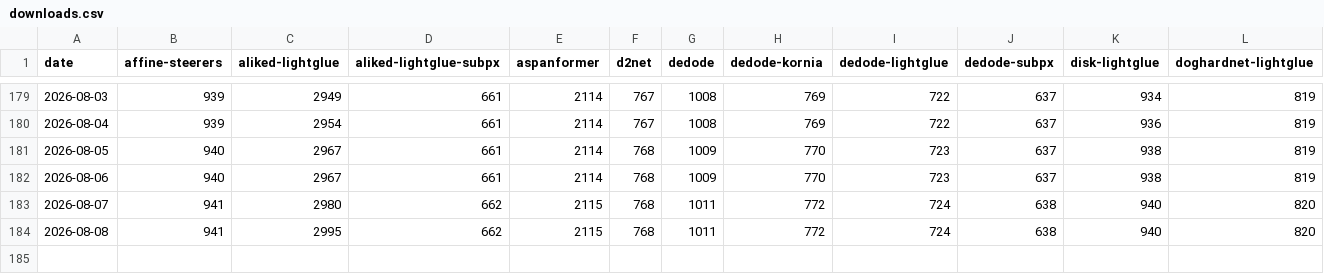
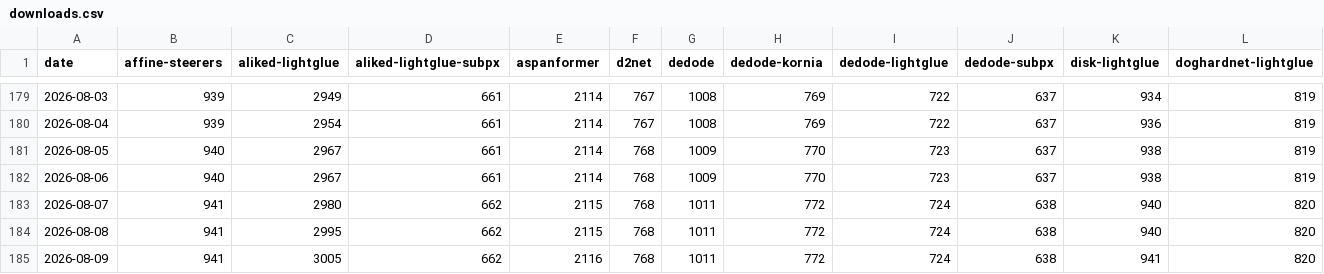
Before and after one commit to gmberton/vismatch-downloads-tracker, a CSV file: downloads.csv, drawn as a sheet; only a part is shown, gaps mark what is left out; rows hold the shown columns only; the diff names each change by its address in the sheet, - before the commit and + after, or states it on an @@ line.

```diff
--- a/downloads.csv
+++ b/downloads.csv
+row 185: 2026-08-09 | 941 | 3005 | 662 | 2116 | 768 | 1011 | 772 | 724 | 638 | 941 | 820
```
Also changed, not shown: 2 other files.
